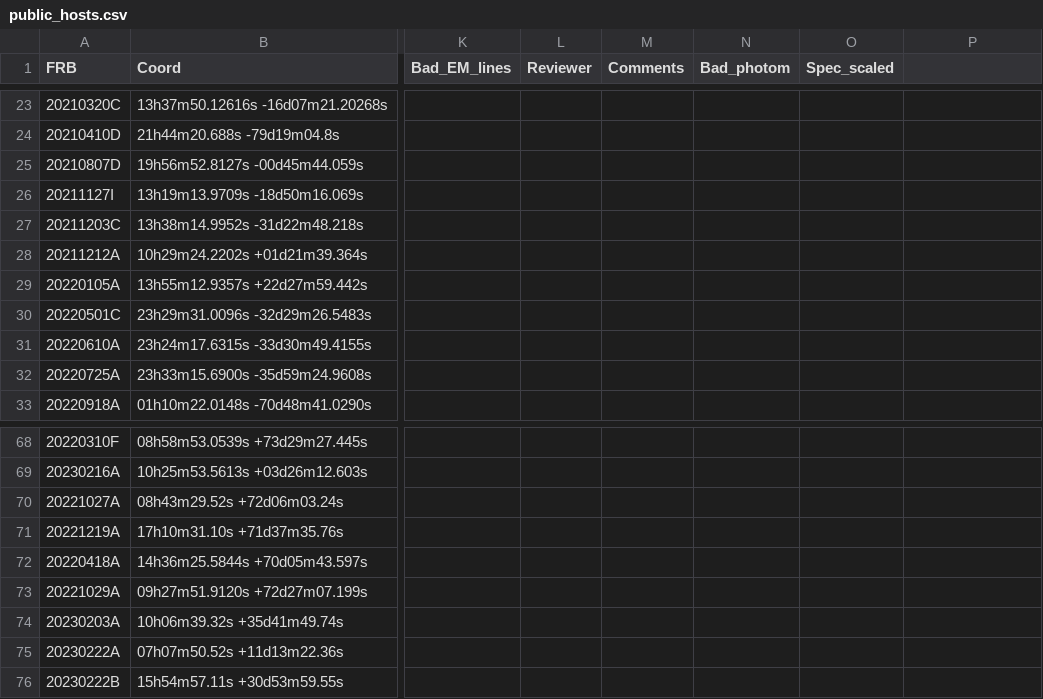
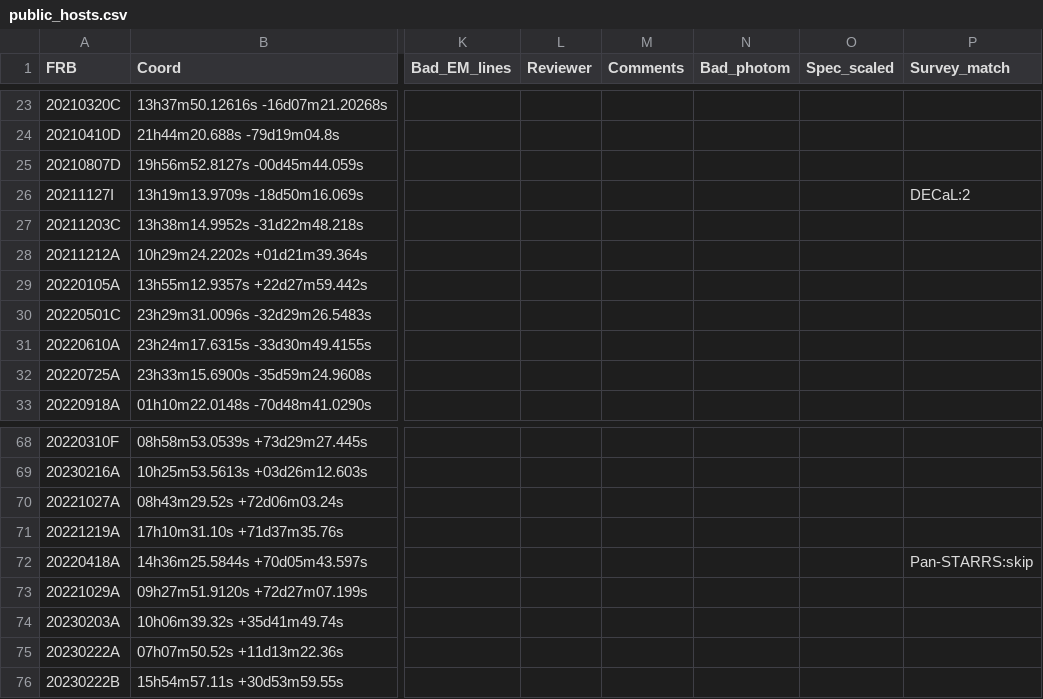
Before and after one commit to FRBs/FRB, a CSV file: frb/data/Galaxies/public_hosts.csv, drawn as a sheet; only a part is shown, gaps mark what is left out; the diff names each change by its address in the sheet, - before the commit and + after, or states it on an @@ line.

Commit message:
Survey_match column; rebuild 12 #240 hosts (nearest match, Sharma2024 2MASS); 999 survey upper limits in 17

```diff
--- a/frb/data/Galaxies/public_hosts.csv
+++ b/frb/data/Galaxies/public_hosts.csv
-P1: (empty)
+P1: Survey_match
-P26 (Survey_match): (empty)
+P26 (Survey_match): DECaL:2
-P72 (Survey_match): (empty)
+P72 (Survey_match): Pan-STARRS:skip
```
Also changed, not shown: 30 other files.
